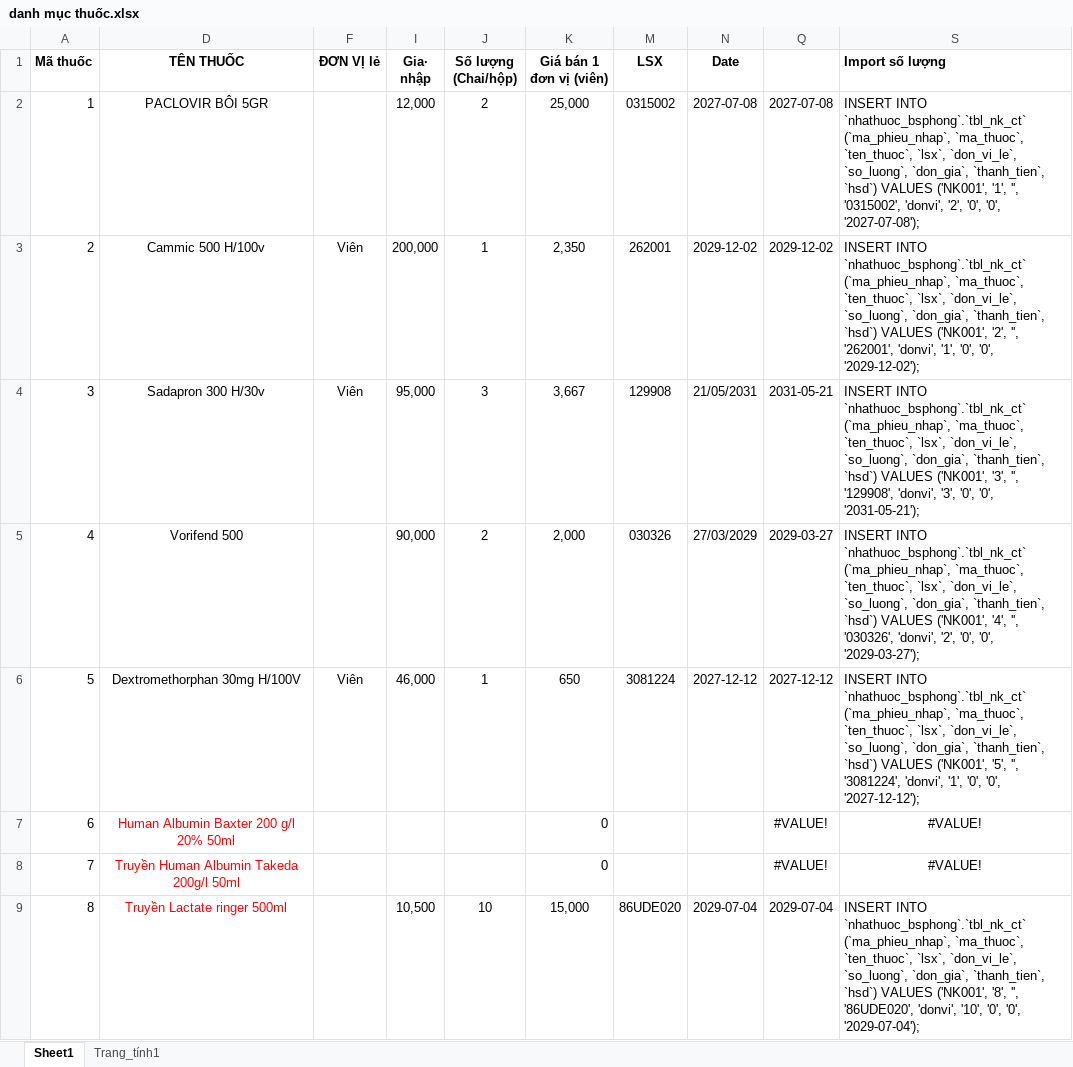
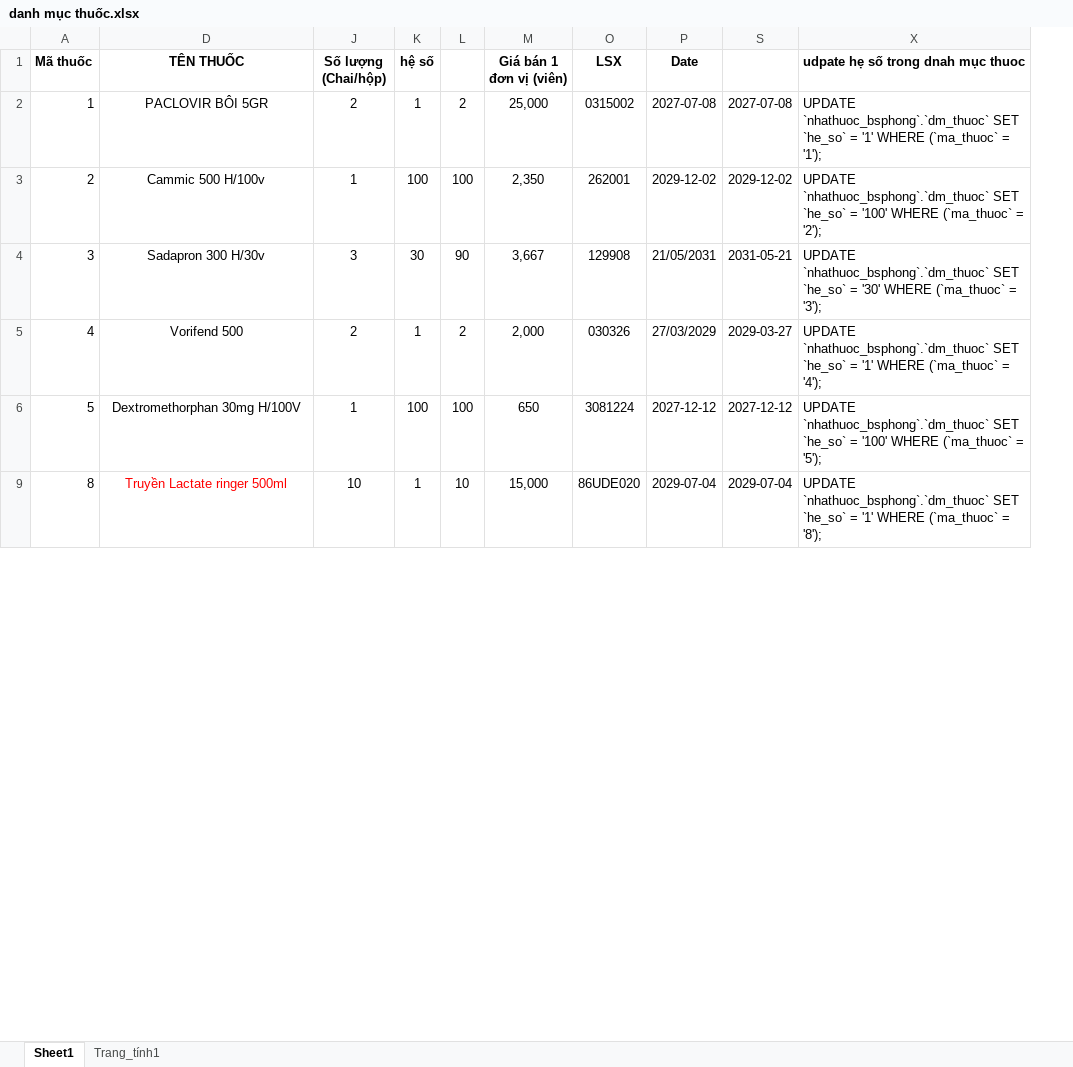
Before and after one commit to votanloc/NhaThuoc-BSPhong, an Excel workbook: danh mục thuốc.xlsx, sheet Sheet1, drawn as a sheet; only a part is shown; values as stored, in another font and other column widths than the file's, no borders; removed rows and columns are numbered as before the commit, all else as after; the diff covers the shown part only; the diff names each change by its address in the sheet, - before the commit and + after, or states it on an @@ line.

```diff
--- a/danh mục thuốc.xlsx (sheet Sheet1)
+++ b/danh mục thuốc.xlsx (sheet Sheet1)
@@ column F (ĐƠN VỊ lẻ) hidden, rows 3-6: Viên | Viên |  | Viên @@
@@ column I (Gia· nhập) hidden, rows 2-6: 12,000 | 200,000 | 95,000 | 90,000 | 46,000; row 9: 10,500 @@
+column K (hệ số), rows 2-9: 1 | 100 | 30 | 1 | 100 | 1
@@ column L unhidden, rows 2-9: 2 | 100 | 90 | 2 | 100 | 10 @@
-column S (Import số lượng), rows 2-6: INSERT INTO `nhathuoc_bsphong`.`tbl_nk_ct` (`ma_phieu_nhap`, `ma_thuoc`, `ten_thuoc`, `lsx`, `don_vi_le`, `so_luong`, `don_gia`, `thanh_tien`, `hsd`) VALUES ('NK001', '1', '', '0315002', 'donvi', '2', '0', '0', '2027-07-08'); | INSERT INTO `nhathuoc_bsphong`.`tbl_nk_ct` (`ma_phieu_nhap`, `ma_thuoc`, `ten_thuoc`, `lsx`, `don_vi_le`, `so_luong`, `don_gia`, `thanh_tien`, `hsd`) VALUES ('NK001', '2', '', '262001', 'donvi', '1', '0', '0', '2029-12-02'); | INSERT INTO `nhathuoc_bsphong`.`tbl_nk_ct` (`ma_phieu_nhap`, `ma_thuoc`, `ten_thuoc`, `lsx`, `don_vi_le`, `so_luong`, `don_gia`, `thanh_tien`, `hsd`) VALUES ('NK001', '3', '', '129908', 'donvi', '3', '0', '0', '2031-05-21'); | INSERT INTO `nhathuoc_bsphong`.`tbl_nk_ct` (`ma_phieu_nhap`, `ma_thuoc`, `ten_thuoc`, `lsx`, `don_vi_le`, `so_luong`, `don_gia`, `thanh_tien`, `hsd`) VALUES ('NK001', '4', '', '030326', 'donvi', '2', '0', '0', '2029-03-27'); | INSERT INTO `nhathuoc_bsphong`.`tbl_nk_ct` (`ma_phieu_nhap`, `ma_thuoc`, `ten_thuoc`, `lsx`, `don_vi_le`, `so_luong`, `don_gia`, `thanh_tien`, `hsd`) VALUES ('NK001', '5', '', '3081224', 'donvi', '1', '0', '0', '2027-12-12');; row 9: INSERT INTO `nhathuoc_bsphong`.`tbl_nk_ct` (`ma_phieu_nhap`, `ma_thuoc`, `ten_thuoc`, `lsx`, `don_vi_le`, `so_luong`, `don_gia`, `thanh_tien`, `hsd`) VALUES ('NK001', '8', '', '86UDE020', 'donvi', '10', '0', '0', '2029-07-04');
+column X, rows 1-9: udpate hẹ số trong dnah mục thuoc | UPDATE `nhathuoc_bsphong`.`dm_thuoc` SET `he_so` = '1' WHERE (`ma_thuoc` = '1'); | UPDATE `nhathuoc_bsphong`.`dm_thuoc` SET `he_so` = '100' WHERE (`ma_thuoc` = '2'); | UPDATE `nhathuoc_bsphong`.`dm_thuoc` SET `he_so` = '30' WHERE (`ma_thuoc` = '3'); | UPDATE `nhathuoc_bsphong`.`dm_thuoc` SET `he_so` = '1' WHERE (`ma_thuoc` = '4'); | UPDATE `nhathuoc_bsphong`.`dm_thuoc` SET `he_so` = '100' WHERE (`ma_thuoc` = '5'); | UPDATE `nhathuoc_bsphong`.`dm_thuoc` SET `he_so` = '1' WHERE (`ma_thuoc` = '8');
-row 7: 6 | Human Albumin Baxter 200 g/l 20% 50ml |  |  |  | 0 |  |  | #VALUE! | #VALUE!
-row 8: 7 | Truyền Human Albumin Takeda 200g/l 50ml |  |  |  | 0 |  |  | #VALUE! | #VALUE!
```
Also changed, not shown: 69 removed rows elsewhere in this sheet, formulas that keep their value, hidden cells, 5 other files.
